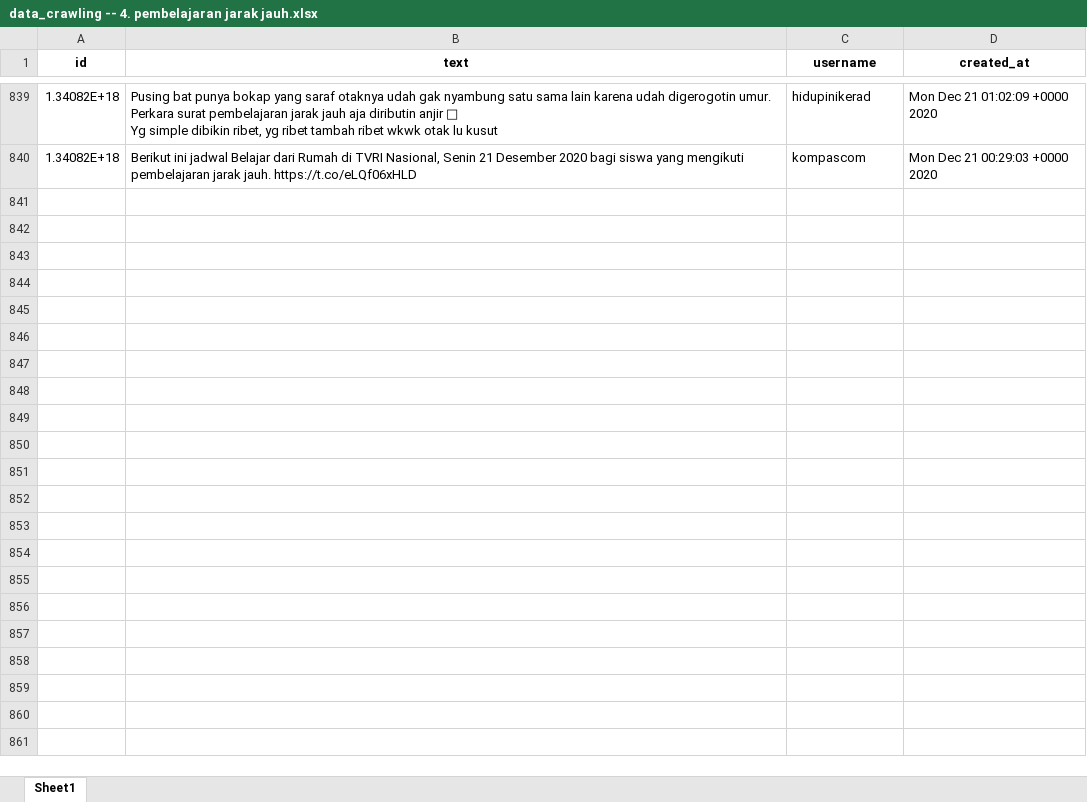
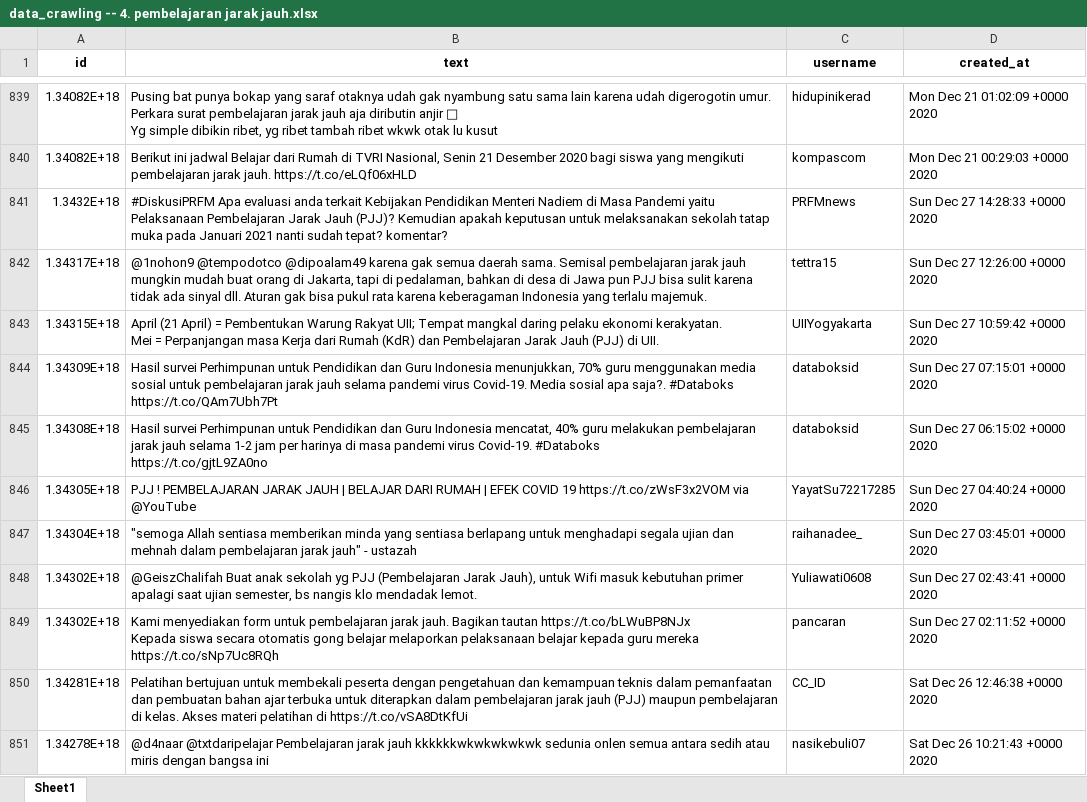
Before and after one commit to muspriandi/TextMining-SentimentAnalysis, an Excel workbook: application/static/excel_data/data_crawling -- 4. pembelajaran jarak jauh.xlsx, sheet Sheet1, drawn as a sheet; only a part is shown, gaps mark what is left out; values as stored, in another font and other column widths than the file's, no borders; ↵ is a line break in a cell; the diff covers the shown part only; the diff names each change by its address in the sheet, - before the commit and + after, or states it on an @@ line.

```diff
--- a/application/static/excel_data/data_crawling -- 4. pembelajaran jarak jauh.xlsx (sheet Sheet1)
+++ b/application/static/excel_data/data_crawling -- 4. pembelajaran jarak jauh.xlsx (sheet Sheet1)
+row 841: 1.3432E+18 | #DiskusiPRFM Apa evaluasi anda terkait Kebijakan Pendidikan Menteri Nadiem di Masa Pandemi yaitu Pelaksanaan Pembelajaran Jarak Jauh (PJJ)? Kemudian apakah keputusan untuk melaksanakan sekolah tatap muka pada Januari 2021 nanti sudah tepat? komentar? | PRFMnews | Sun Dec 27 14:28:33 +0000 2020
+row 842: 1.34317E+18 | @1nohon9 @tempodotco @dipoalam49 karena gak semua daerah sama. Semisal pembelajaran jarak jauh mungkin mudah buat orang di Jakarta, tapi di pedalaman, bahkan di desa di Jawa pun PJJ bisa sulit karena tidak ada sinyal dll. Aturan gak bisa pukul rata karena keberagaman Indonesia yang terlalu majemuk. | tettra15 | Sun Dec 27 12:26:00 +0000 2020
+row 843: 1.34315E+18 | April (21 April) = Pembentukan Warung Rakyat UII; Tempat mangkal daring pelaku ekonomi kerakyatan. ↵ Mei = Perpanjangan masa Kerja dari Rumah (KdR) dan Pembelajaran Jarak Jauh (PJJ) di UII. | UIIYogyakarta | Sun Dec 27 10:59:42 +0000 2020
+row 844: 1.34309E+18 | Hasil survei Perhimpunan untuk Pendidikan dan Guru Indonesia menunjukkan, 70% guru menggunakan media sosial untuk pembelajaran jarak jauh selama pandemi virus Covid-19. Media sosial apa saja?. #Databoks ↵ https://t.co/QAm7Ubh7Pt | databoksid | Sun Dec 27 07:15:01 +0000 2020
+row 845: 1.34308E+18 | Hasil survei Perhimpunan untuk Pendidikan dan Guru Indonesia mencatat, 40% guru melakukan pembelajaran jarak jauh selama 1-2 jam per harinya di masa pandemi virus Covid-19. #Databoks ↵ https://t.co/gjtL9ZA0no | databoksid | Sun Dec 27 06:15:02 +0000 2020
+row 846: 1.34305E+18 | PJJ ! PEMBELAJARAN JARAK JAUH | BELAJAR DARI RUMAH | EFEK COVID 19 https://t.co/zWsF3x2VOM via @YouTube | YayatSu72217285 | Sun Dec 27 04:40:24 +0000 2020
+row 847: 1.34304E+18 | "semoga Allah sentiasa memberikan minda yang sentiasa berlapang untuk menghadapi segala ujian dan mehnah dalam pembelajaran jarak jauh" - ustazah | raihanadee_ | Sun Dec 27 03:45:01 +0000 2020
+row 848: 1.34302E+18 | @GeiszChalifah Buat anak sekolah yg PJJ (Pembelajaran Jarak Jauh), untuk Wifi masuk kebutuhan primer apalagi saat ujian semester, bs nangis klo mendadak lemot. | Yuliawati0608 | Sun Dec 27 02:43:41 +0000 2020
+row 849: 1.34302E+18 | Kami menyediakan form untuk pembelajaran jarak jauh. Bagikan tautan https://t.co/bLWuBP8NJx ↵ Kepada siswa secara otomatis gong belajar melaporkan pelaksanaan belajar kepada guru mereka https://t.co/sNp7Uc8RQh | pancaran | Sun Dec 27 02:11:52 +0000 2020
+row 850: 1.34281E+18 | Pelatihan bertujuan untuk membekali peserta dengan pengetahuan dan kemampuan teknis dalam pemanfaatan dan pembuatan bahan ajar terbuka untuk diterapkan dalam pembelajaran jarak jauh (PJJ) maupun pembelajaran di kelas. Akses materi pelatihan di https://t.co/vSA8DtKfUi | CC_ID | Sat Dec 26 12:46:38 +0000 2020
+row 851: 1.34278E+18 | @d4naar @txtdaripelajar Pembelajaran jarak jauh kkkkkkwkwkwkwkwk sedunia onlen semua antara sedih atau miris dengan bangsa ini | nasikebuli07 | Sat Dec 26 10:21:43 +0000 2020
```
Also changed, not shown: 10 added rows elsewhere in this sheet, application/static/excel_data/data_crawling -- 1. #belajaronline.xlsx, application/static/excel_data/data_crawling -- 2. #belajardarirumah.xlsx, 6 other files.
